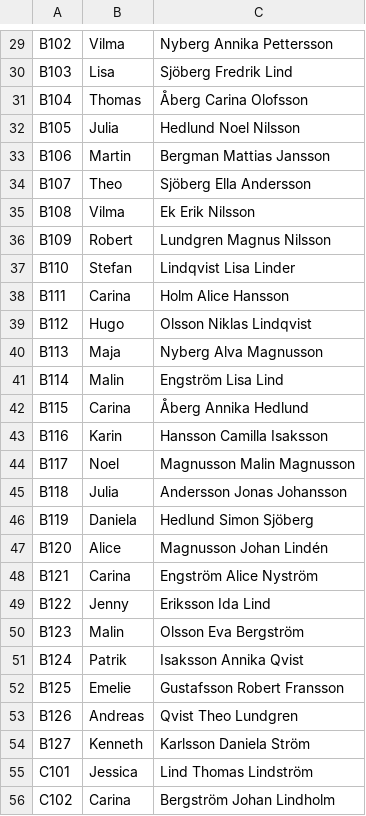
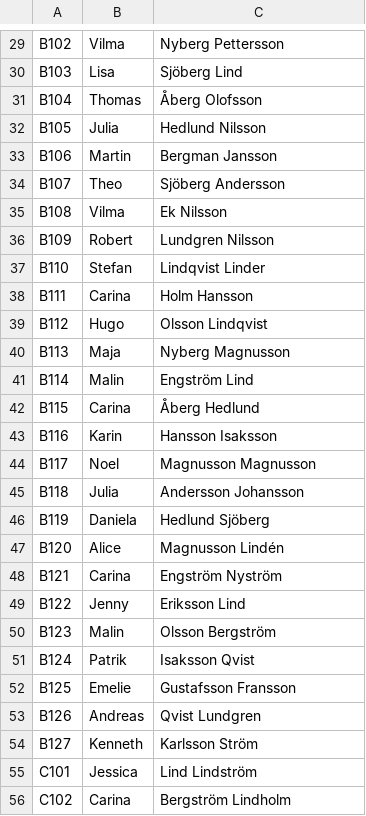
Before and after one commit to jcao00/ektorpsvagen-dashboard, a CSV file: residents.csv, drawn as a sheet; only a part is shown, gaps mark what is left out; the diff covers the shown part only; the diff names each change by its address in the sheet, - before the commit and + after, or states it on an @@ line.

```diff
--- a/residents.csv
+++ b/residents.csv
-C29: Nyberg Annika Pettersson
+C29: Nyberg Pettersson
-C30: Sjöberg Fredrik Lind
+C30: Sjöberg Lind
-C31: Åberg Carina Olofsson
+C31: Åberg Olofsson
-C32: Hedlund Noel Nilsson
+C32: Hedlund Nilsson
-C33: Bergman Mattias Jansson
+C33: Bergman Jansson
-C34: Sjöberg Ella Andersson
+C34: Sjöberg Andersson
-C35: Ek Erik Nilsson
+C35: Ek Nilsson
-C36: Lundgren Magnus Nilsson
+C36: Lundgren Nilsson
-C37: Lindqvist Lisa Linder
+C37: Lindqvist Linder
-C38: Holm Alice Hansson
+C38: Holm Hansson
-C39: Olsson Niklas Lindqvist
+C39: Olsson Lindqvist
-C40: Nyberg Alva Magnusson
+C40: Nyberg Magnusson
-C41: Engström Lisa Lind
+C41: Engström Lind
-C42: Åberg Annika Hedlund
+C42: Åberg Hedlund
-C43: Hansson Camilla Isaksson
+C43: Hansson Isaksson
-C44: Magnusson Malin Magnusson
+C44: Magnusson Magnusson
-C45: Andersson Jonas Johansson
+C45: Andersson Johansson
-C46: Hedlund Simon Sjöberg
+C46: Hedlund Sjöberg
-C47: Magnusson Johan Lindén
+C47: Magnusson Lindén
-C48: Engström Alice Nyström
+C48: Engström Nyström
-C49: Eriksson Ida Lind
+C49: Eriksson Lind
-C50: Olsson Eva Bergström
+C50: Olsson Bergström
-C51: Isaksson Annika Qvist
+C51: Isaksson Qvist
-C52: Gustafsson Robert Fransson
+C52: Gustafsson Fransson
-C53: Qvist Theo Lundgren
+C53: Qvist Lundgren
-C54: Karlsson Daniela Ström
+C54: Karlsson Ström
-C55: Lind Thomas Lindström
+C55: Lind Lindström
-C56: Bergström Johan Lindholm
+C56: Bergström Lindholm
```
Also changed, not shown: 103 edited cells elsewhere in this file, 2 other files.
